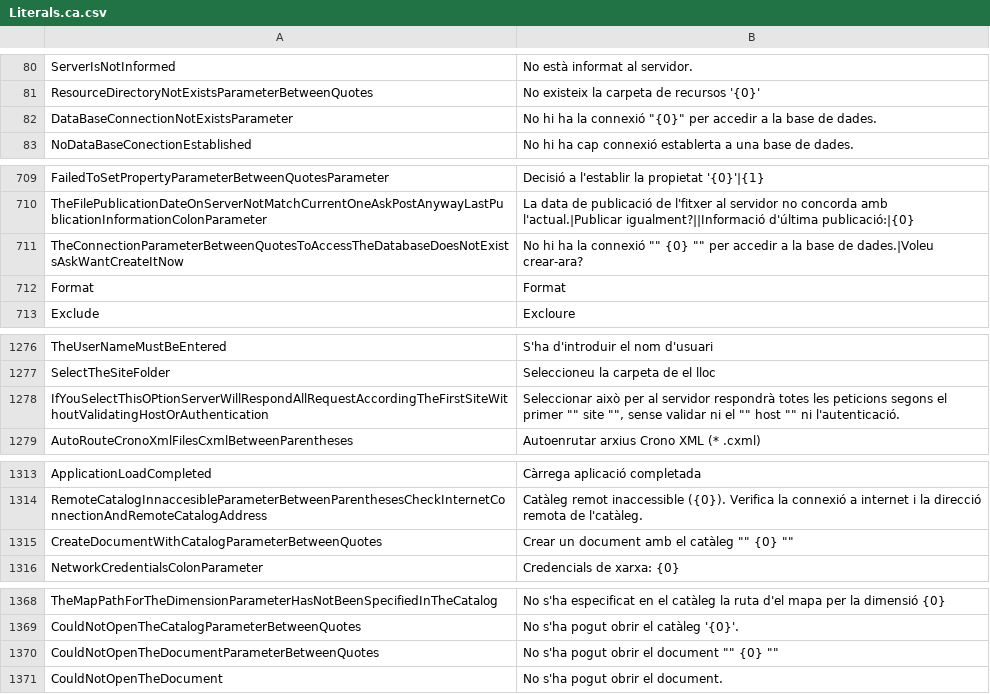
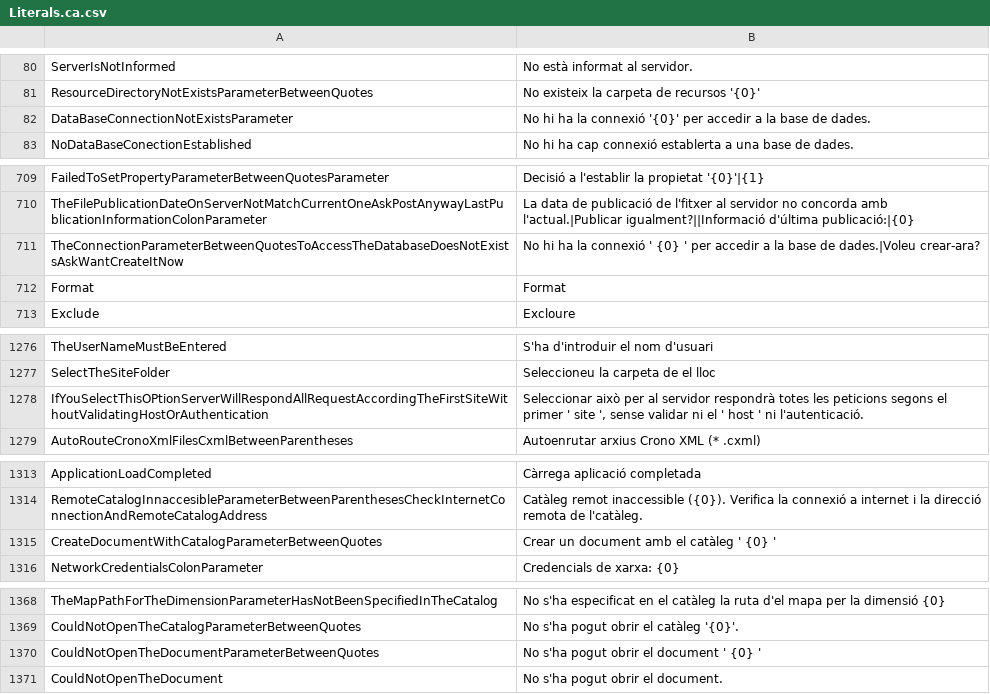
Before and after one commit to bifacil/CronoSupport, a CSV file: Lang/Literals.ca.csv, drawn as a sheet; only a part is shown, gaps mark what is left out; the diff covers the shown part only.

```diff
--- a/Lang/Literals.ca.csv
+++ b/Lang/Literals.ca.csv
@@ -81,3 +81,3 @@ ServerIsNotInformed;No està informat al servidor.
 ResourceDirectoryNotExistsParameterBetweenQuotes;No existeix la carpeta de recursos '{0}'
-DataBaseConnectionNotExistsParameter;No hi ha la connexió "{0}" per accedir a la base de dades.
+DataBaseConnectionNotExistsParameter;No hi ha la connexió '{0}' per accedir a la base de dades.
 NoDataBaseConectionEstablished;No hi ha cap connexió establerta a una base de dades.
@@ -710,3 +710,3 @@ FailedToSetPropertyParameterBetweenQuotesParameter;Decisió a l'establir la prop
 TheFilePublicationDateOnServerNotMatchCurrentOneAskPostAnywayLastPublicationInformationColonParameter;La data de publicació de l'fitxer al servidor no concorda amb l'actual.|Publicar igualment?||Informació d'última publicació:|{0}
-TheConnectionParameterBetweenQuotesToAccessTheDatabaseDoesNotExistsAskWantCreateItNow;No hi ha la connexió "" {0} "" per accedir a la base de dades.|Voleu crear-ara?
+TheConnectionParameterBetweenQuotesToAccessTheDatabaseDoesNotExistsAskWantCreateItNow;No hi ha la connexió ' {0} ' per accedir a la base de dades.|Voleu crear-ara?
 Format;Format
@@ -1277,3 +1277,3 @@ TheUserNameMustBeEntered;S'ha d'introduir el nom d'usuari
 SelectTheSiteFolder;Seleccioneu la carpeta de el lloc
-IfYouSelectThisOPtionServerWillRespondAllRequestAccordingTheFirstSiteWithoutValidatingHostOrAuthentication;Seleccionar això per al servidor respondrà totes les peticions segons el primer "" site "", sense validar ni el "" host "" ni l'autenticació.
+IfYouSelectThisOPtionServerWillRespondAllRequestAccordingTheFirstSiteWithoutValidatingHostOrAuthentication;Seleccionar això per al servidor respondrà totes les peticions segons el primer ' site ', sense validar ni el ' host ' ni l'autenticació.
 AutoRouteCronoXmlFilesCxmlBetweenParentheses;Autoenrutar arxius Crono XML (* .cxml)
@@ -1314,3 +1314,3 @@ ApplicationLoadCompleted;Càrrega aplicació completada
 RemoteCatalogInnaccesibleParameterBetweenParenthesesCheckInternetConnectionAndRemoteCatalogAddress;Catàleg remot inaccessible ({0}). Verifica la connexió a internet i la direcció remota de l'catàleg.
-CreateDocumentWithCatalogParameterBetweenQuotes;Crear un document amb el catàleg "" {0} ""
+CreateDocumentWithCatalogParameterBetweenQuotes;Crear un document amb el catàleg ' {0} '
 NetworkCredentialsColonParameter;Credencials de xarxa: {0}
@@ -1369,3 +1369,3 @@ TheMapPathForTheDimensionParameterHasNotBeenSpecifiedInTheCatalog;No s'ha especi
 CouldNotOpenTheCatalogParameterBetweenQuotes;No s'ha pogut obrir el catàleg '{0}'.
-CouldNotOpenTheDocumentParameterBetweenQuotes;No s'ha pogut obrir el document "" {0} ""
+CouldNotOpenTheDocumentParameterBetweenQuotes;No s'ha pogut obrir el document ' {0} '
 CouldNotOpenTheDocument;No s'ha pogut obrir el document.
```
Also changed, not shown: 2 edited cells elsewhere in this file, Lang/Literals.de.csv, Lang/Literals.en.csv, 4 other files.
